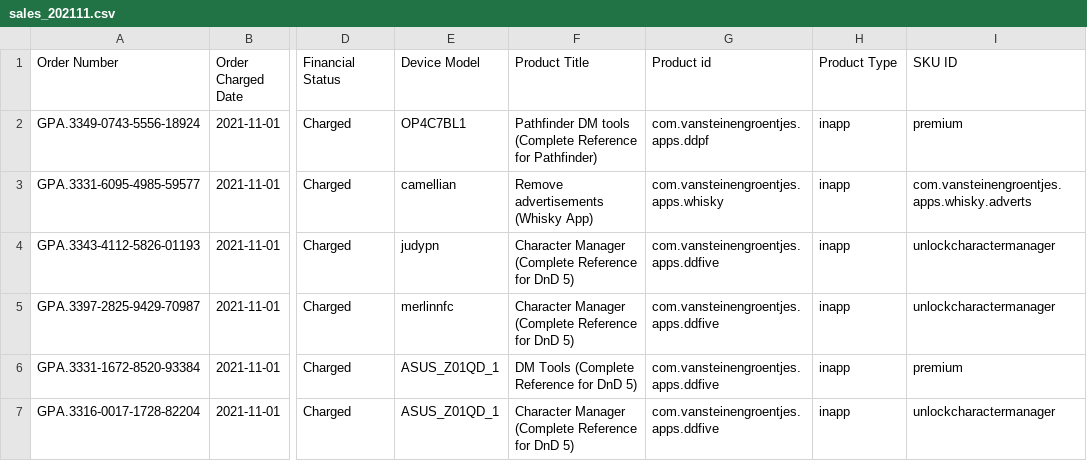
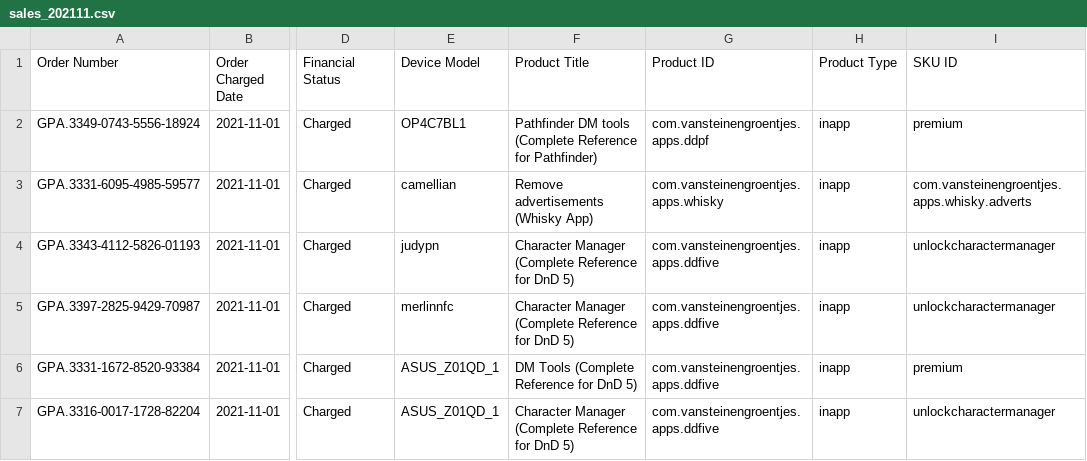
Before and after one commit to maineh/datascienceAssignment1, a CSV file: assignment1 data/sales_202111.csv, drawn as a sheet; only a part is shown, gaps mark what is left out; the diff names each change by its address in the sheet, - before the commit and + after, or states it on an @@ line.

```diff
--- a/assignment1 data/sales_202111.csv
+++ b/assignment1 data/sales_202111.csv
-G1: Product id
+G1: Product ID
```
Also changed, not shown: assignment1 data/sales_202112.csv, 8 other files.
